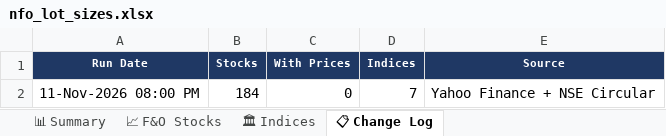
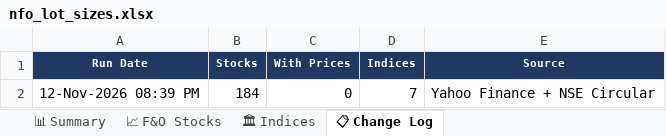
Before and after one commit to spurandhar0/nfo-lot-size-tracker, an Excel workbook: data/nfo_lot_sizes.xlsx, sheet 📋 Change Log, drawn as a sheet; values as stored, in another font and other column widths than the file's, no borders; the diff names each change by its address in the sheet, - before the commit and + after, or states it on an @@ line.

```diff
--- a/data/nfo_lot_sizes.xlsx (sheet 📋 Change Log)
+++ b/data/nfo_lot_sizes.xlsx (sheet 📋 Change Log)
-A2 (Run Date): 11-Nov-2026 08:00 PM
+A2 (Run Date): 12-Nov-2026 08:39 PM
```
Also changed, not shown: sheet 📈 F&O Stocks, sheet 📊 Summary, sheet 🏛 Indices, 1 other file.
